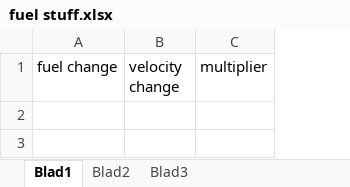
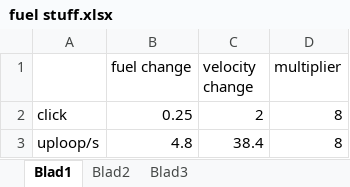
Before and after one commit to a-morn/oh-look-diamonds, an Excel workbook: fuel stuff.xlsx, sheet Blad1, drawn as a sheet; values as stored, in another font and other column widths than the file's, no borders; the diff names each change by its address in the sheet, - before the commit and + after, or states it on an @@ line.

```diff
--- a/fuel stuff.xlsx (sheet Blad1)
+++ b/fuel stuff.xlsx (sheet Blad1)
+column A, empty
+row 2: click | 0.25 | 2 | 8
+row 3: uploop/s | 4.8 | 38.4 | 8
```
Also changed, not shown: 2 other files.
